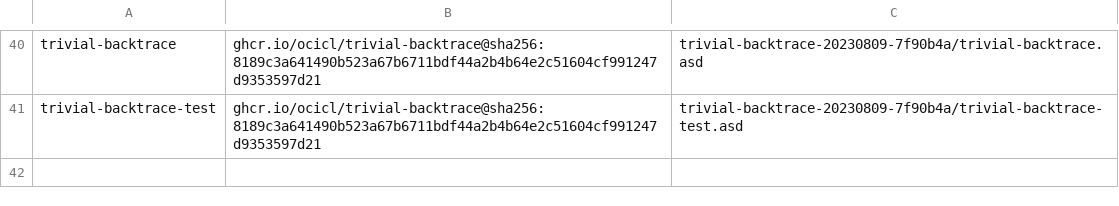
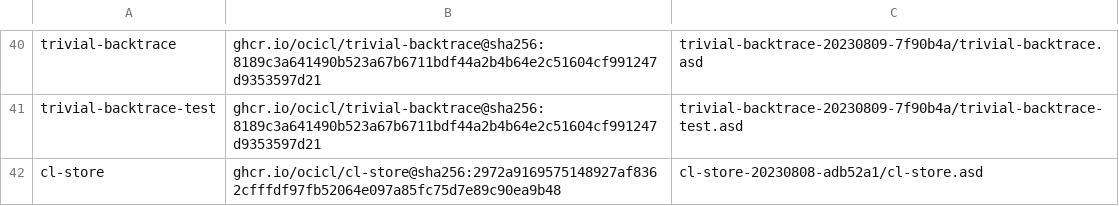
Before and after one commit to atgreen/openldk, a CSV file: systems.csv, drawn as a sheet; only a part is shown, gaps mark what is left out.

```diff
--- a/systems.csv
+++ b/systems.csv
@@ -41 +41,2 @@ trivial-backtrace, ghcr.io/ocicl/trivial-backtrace@sha256:8189c3a641490b523a67b6
 trivial-backtrace-test, ghcr.io/ocicl/trivial-backtrace@sha256:8189c3a641490b523a67b6711bdf44a2b4b64e2c51604cf991247d9353597d21, trivial-backtrace-20230809-7f90b4a/trivial-backtrace-test.asd
+cl-store, ghcr.io/ocicl/cl-store@sha256:2972a9169575148927af8362cfffdf97fb52064e097a85fc75d7e89c90ea9b48, cl-store-20230808-adb52a1/cl-store.asd
```
Also changed, not shown: 10 other files.
